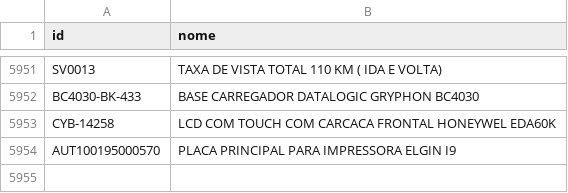
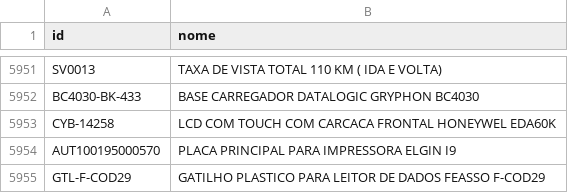
Before and after one commit to cauuabispoo/ZhazCheck, a CSV file: csv/CadastroItens(CadastroItens).csv, drawn as a sheet; only a part is shown, gaps mark what is left out; the diff names each change by its address in the sheet, - before the commit and + after, or states it on an @@ line.

Commit message:
Update CadastroItens(CadastroItens).csv

```diff
--- a/csv/CadastroItens(CadastroItens).csv
+++ b/csv/CadastroItens(CadastroItens).csv
+row 5955: GTL-F-COD29 | GATILHO PLASTICO PARA LEITOR DE DADOS FEASSO F-COD29
```
